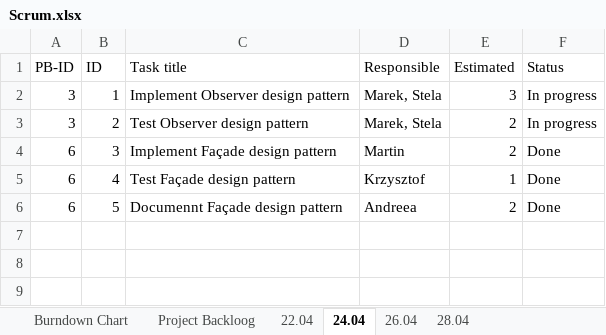
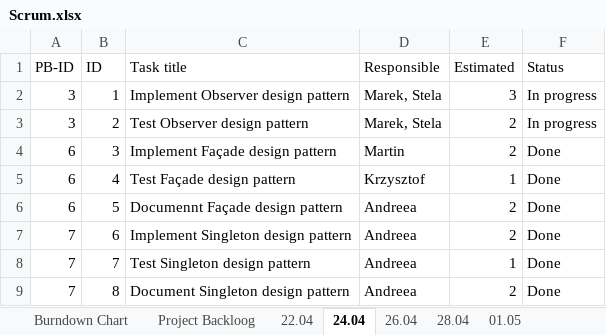
Before and after one commit to Andreea-Buturca/SDJ, an Excel workbook: Documentation/Scrum.xlsx, sheet 24.04, drawn as a sheet; values as stored, in another font and other column widths than the file's, no borders; the diff names each change by its address in the sheet, - before the commit and + after, or states it on an @@ line.

```diff
--- a/Documentation/Scrum.xlsx (sheet 24.04)
+++ b/Documentation/Scrum.xlsx (sheet 24.04)
+sheet tab: 01.05
+row 7: 7 | 6 | Implement Singleton design pattern | Andreea | 2 | Done
+row 8: 7 | 7 | Test Singleton design pattern | Andreea | 1 | Done
+row 9: 7 | 8 | Document Singleton design pattern | Andreea | 2 | Done
```
Also changed, not shown: sheet Burndown Chart, sheet 28.04, sheet 26.04, sheet Project Backloog, formulas that keep their value, charts or pictures.
